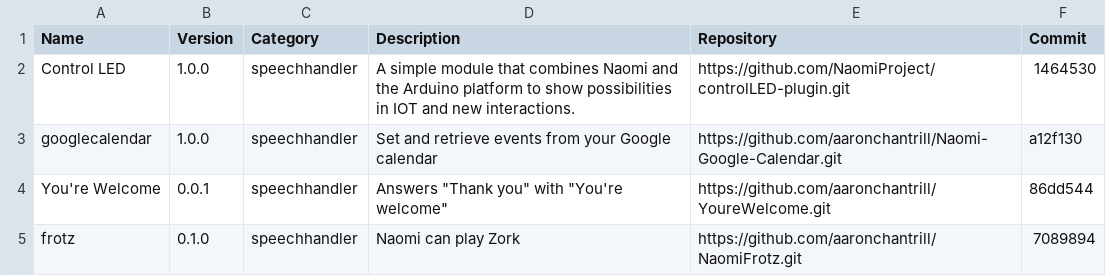
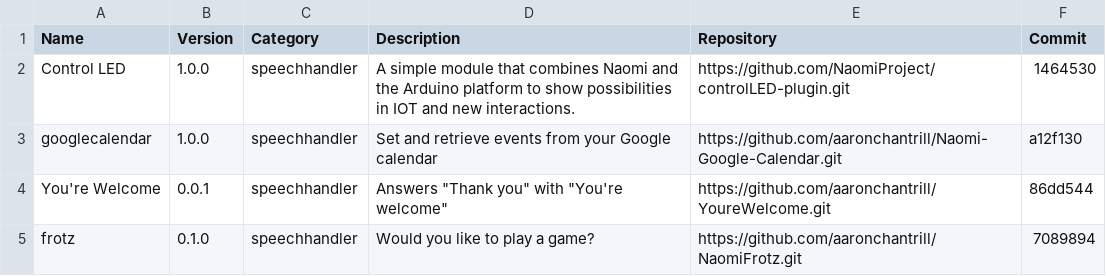
Before and after one commit to NaomiProject/naomi-plugins, a CSV file: plugins.csv, drawn as a sheet.

Commit message:
Fixed description for Frotz
Matched the description for the frotz plugin in plugins.csv with
the description in plugin.info.

```diff
--- a/plugins.csv
+++ b/plugins.csv
@@ -4,2 +4,2 @@ Name,Version,Category,Description,Repository,Commit
 "You're Welcome","0.0.1","speechhandler","Answers ""Thank you"" with ""You're welcome""","https://github.com/aaronchantrill/YoureWelcome.git","86dd544"
-"frotz","0.1.0","speechhandler","Naomi can play Zork","https://github.com/aaronchantrill/NaomiFrotz.git","7089894"
+"frotz","0.1.0","speechhandler","Would you like to play a game?","https://github.com/aaronchantrill/NaomiFrotz.git","7089894"
```
